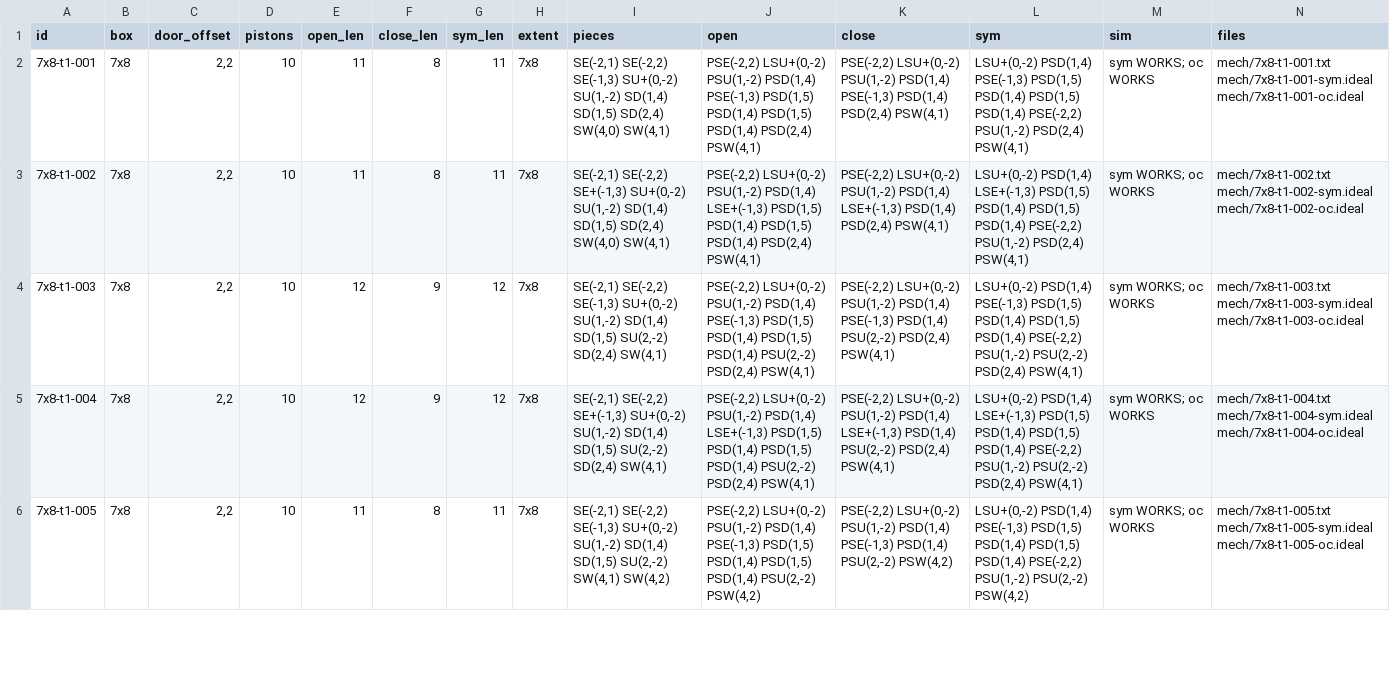
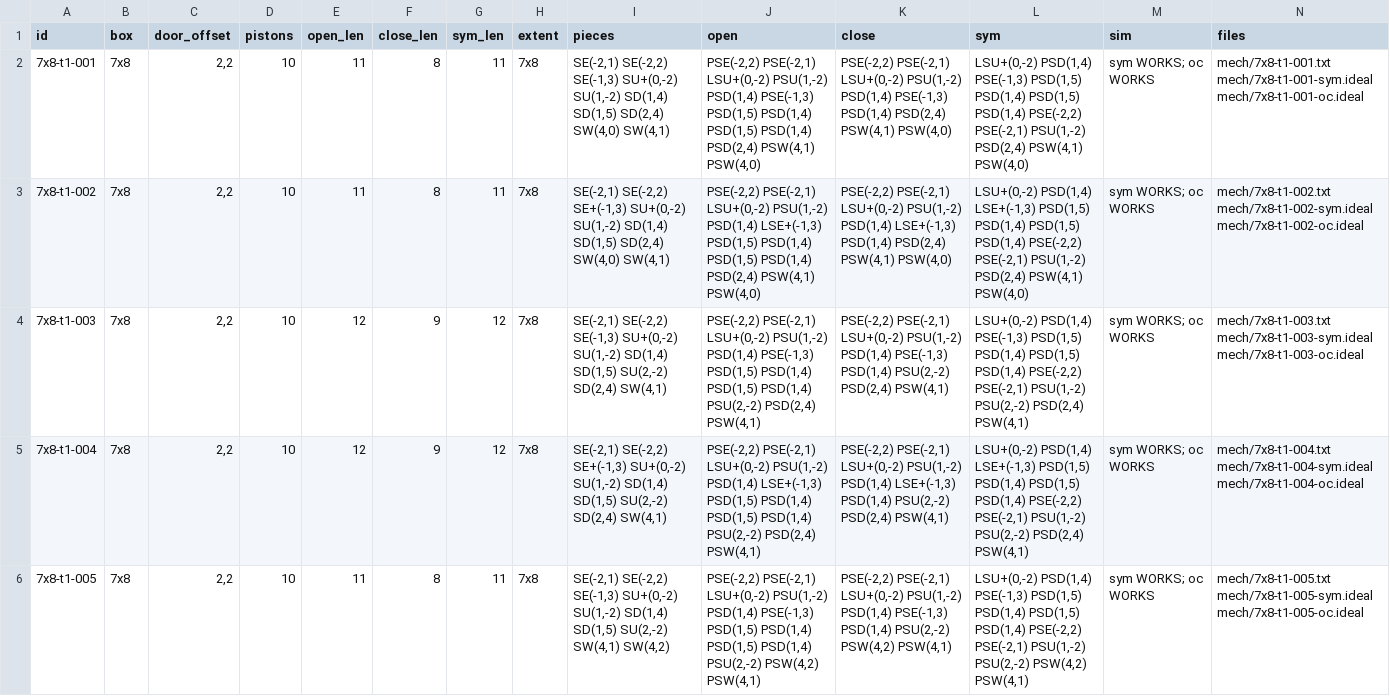
Before and after one commit to vjeux/minecraft-tas, a TSV file: designs/piston-door-3x3/tracks/mechspace/new-7x8-t1a.tsv, drawn as a sheet; only a part is shown; the diff covers the shown part only.

Commit message:
mechspace: connect verdicts of the new 7x8 mechanisms (t1-001/002 wirable in 7x8); c2e / t1a lists re-exported with QC-expanded sequences; c2e with 3 static frame stones

```diff
--- a/designs/piston-door-3x3/tracks/mechspace/new-7x8-t1a.tsv
+++ b/designs/piston-door-3x3/tracks/mechspace/new-7x8-t1a.tsv
@@ -1,6 +1,6 @@
 id	box	door_offset	pistons	open_len	close_len	sym_len	extent	pieces	open	close	sym	sim	files
-7x8-t1-001	7x8	2,2	10	11	8	11	7x8	SE(-2,1) SE(-2,2) SE(-1,3) SU+(0,-2) SU(1,-2) SD(1,4) SD(1,5) SD(2,4) SW(4,0) SW(4,1)	PSE(-2,2) LSU+(0,-2) PSU(1,-2) PSD(1,4) PSE(-1,3) PSD(1,5) PSD(1,4) PSD(1,5) PSD(1,4) PSD(2,4) PSW(4,1)	PSE(-2,2) LSU+(0,-2) PSU(1,-2) PSD(1,4) PSE(-1,3) PSD(1,4) PSD(2,4) PSW(4,1)	LSU+(0,-2) PSD(1,4) PSE(-1,3) PSD(1,5) PSD(1,4) PSD(1,5) PSD(1,4) PSE(-2,2) PSU(1,-2) PSD(2,4) PSW(4,1)	sym WORKS; oc WORKS	mech/7x8-t1-001.txt mech/7x8-t1-001-sym.ideal mech/7x8-t1-001-oc.ideal
-7x8-t1-002	7x8	2,2	10	11	8	11	7x8	SE(-2,1) SE(-2,2) SE+(-1,3) SU+(0,-2) SU(1,-2) SD(1,4) SD(1,5) SD(2,4) SW(4,0) SW(4,1)	PSE(-2,2) LSU+(0,-2) PSU(1,-2) PSD(1,4) LSE+(-1,3) PSD(1,5) PSD(1,4) PSD(1,5) PSD(1,4) PSD(2,4) PSW(4,1)	PSE(-2,2) LSU+(0,-2) PSU(1,-2) PSD(1,4) LSE+(-1,3) PSD(1,4) PSD(2,4) PSW(4,1)	LSU+(0,-2) PSD(1,4) LSE+(-1,3) PSD(1,5) PSD(1,4) PSD(1,5) PSD(1,4) PSE(-2,2) PSU(1,-2) PSD(2,4) PSW(4,1)	sym WORKS; oc WORKS	mech/7x8-t1-002.txt mech/7x8-t1-002-sym.ideal mech/7x8-t1-002-oc.ideal
-7x8-t1-003	7x8	2,2	10	12	9	12	7x8	SE(-2,1) SE(-2,2) SE(-1,3) SU+(0,-2) SU(1,-2) SD(1,4) SD(1,5) SU(2,-2) SD(2,4) SW(4,1)	PSE(-2,2) LSU+(0,-2) PSU(1,-2) PSD(1,4) PSE(-1,3) PSD(1,5) PSD(1,4) PSD(1,5) PSD(1,4) PSU(2,-2) PSD(2,4) PSW(4,1)	PSE(-2,2) LSU+(0,-2) PSU(1,-2) PSD(1,4) PSE(-1,3) PSD(1,4) PSU(2,-2) PSD(2,4) PSW(4,1)	LSU+(0,-2) PSD(1,4) PSE(-1,3) PSD(1,5) PSD(1,4) PSD(1,5) PSD(1,4) PSE(-2,2) PSU(1,-2) PSU(2,-2) PSD(2,4) PSW(4,1)	sym WORKS; oc WORKS	mech/7x8-t1-003.txt mech/7x8-t1-003-sym.ideal mech/7x8-t1-003-oc.ideal
-7x8-t1-004	7x8	2,2	10	12	9	12	7x8	SE(-2,1) SE(-2,2) SE+(-1,3) SU+(0,-2) SU(1,-2) SD(1,4) SD(1,5) SU(2,-2) SD(2,4) SW(4,1)	PSE(-2,2) LSU+(0,-2) PSU(1,-2) PSD(1,4) LSE+(-1,3) PSD(1,5) PSD(1,4) PSD(1,5) PSD(1,4) PSU(2,-2) PSD(2,4) PSW(4,1)	PSE(-2,2) LSU+(0,-2) PSU(1,-2) PSD(1,4) LSE+(-1,3) PSD(1,4) PSU(2,-2) PSD(2,4) PSW(4,1)	LSU+(0,-2) PSD(1,4) LSE+(-1,3) PSD(1,5) PSD(1,4) PSD(1,5) PSD(1,4) PSE(-2,2) PSU(1,-2) PSU(2,-2) PSD(2,4) PSW(4,1)	sym WORKS; oc WORKS	mech/7x8-t1-004.txt mech/7x8-t1-004-sym.ideal mech/7x8-t1-004-oc.ideal
-7x8-t1-005	7x8	2,2	10	11	8	11	7x8	SE(-2,1) SE(-2,2) SE(-1,3) SU+(0,-2) SU(1,-2) SD(1,4) SD(1,5) SU(2,-2) SW(4,1) SW(4,2)	PSE(-2,2) LSU+(0,-2) PSU(1,-2) PSD(1,4) PSE(-1,3) PSD(1,5) PSD(1,4) PSD(1,5) PSD(1,4) PSU(2,-2) PSW(4,2)	PSE(-2,2) LSU+(0,-2) PSU(1,-2) PSD(1,4) PSE(-1,3) PSD(1,4) PSU(2,-2) PSW(4,2)	LSU+(0,-2) PSD(1,4) PSE(-1,3) PSD(1,5) PSD(1,4) PSD(1,5) PSD(1,4) PSE(-2,2) PSU(1,-2) PSU(2,-2) PSW(4,2)	sym WORKS; oc WORKS	mech/7x8-t1-005.txt mech/7x8-t1-005-sym.ideal mech/7x8-t1-005-oc.ideal
+7x8-t1-001	7x8	2,2	10	11	8	11	7x8	SE(-2,1) SE(-2,2) SE(-1,3) SU+(0,-2) SU(1,-2) SD(1,4) SD(1,5) SD(2,4) SW(4,0) SW(4,1)	PSE(-2,2) PSE(-2,1) LSU+(0,-2) PSU(1,-2) PSD(1,4) PSE(-1,3) PSD(1,5) PSD(1,4) PSD(1,5) PSD(1,4) PSD(2,4) PSW(4,1) PSW(4,0)	PSE(-2,2) PSE(-2,1) LSU+(0,-2) PSU(1,-2) PSD(1,4) PSE(-1,3) PSD(1,4) PSD(2,4) PSW(4,1) PSW(4,0)	LSU+(0,-2) PSD(1,4) PSE(-1,3) PSD(1,5) PSD(1,4) PSD(1,5) PSD(1,4) PSE(-2,2) PSE(-2,1) PSU(1,-2) PSD(2,4) PSW(4,1) PSW(4,0)	sym WORKS; oc WORKS	mech/7x8-t1-001.txt mech/7x8-t1-001-sym.ideal mech/7x8-t1-001-oc.ideal
+7x8-t1-002	7x8	2,2	10	11	8	11	7x8	SE(-2,1) SE(-2,2) SE+(-1,3) SU+(0,-2) SU(1,-2) SD(1,4) SD(1,5) SD(2,4) SW(4,0) SW(4,1)	PSE(-2,2) PSE(-2,1) LSU+(0,-2) PSU(1,-2) PSD(1,4) LSE+(-1,3) PSD(1,5) PSD(1,4) PSD(1,5) PSD(1,4) PSD(2,4) PSW(4,1) PSW(4,0)	PSE(-2,2) PSE(-2,1) LSU+(0,-2) PSU(1,-2) PSD(1,4) LSE+(-1,3) PSD(1,4) PSD(2,4) PSW(4,1) PSW(4,0)	LSU+(0,-2) PSD(1,4) LSE+(-1,3) PSD(1,5) PSD(1,4) PSD(1,5) PSD(1,4) PSE(-2,2) PSE(-2,1) PSU(1,-2) PSD(2,4) PSW(4,1) PSW(4,0)	sym WORKS; oc WORKS	mech/7x8-t1-002.txt mech/7x8-t1-002-sym.ideal mech/7x8-t1-002-oc.ideal
+7x8-t1-003	7x8	2,2	10	12	9	12	7x8	SE(-2,1) SE(-2,2) SE(-1,3) SU+(0,-2) SU(1,-2) SD(1,4) SD(1,5) SU(2,-2) SD(2,4) SW(4,1)	PSE(-2,2) PSE(-2,1) LSU+(0,-2) PSU(1,-2) PSD(1,4) PSE(-1,3) PSD(1,5) PSD(1,4) PSD(1,5) PSD(1,4) PSU(2,-2) PSD(2,4) PSW(4,1)	PSE(-2,2) PSE(-2,1) LSU+(0,-2) PSU(1,-2) PSD(1,4) PSE(-1,3) PSD(1,4) PSU(2,-2) PSD(2,4) PSW(4,1)	LSU+(0,-2) PSD(1,4) PSE(-1,3) PSD(1,5) PSD(1,4) PSD(1,5) PSD(1,4) PSE(-2,2) PSE(-2,1) PSU(1,-2) PSU(2,-2) PSD(2,4) PSW(4,1)	sym WORKS; oc WORKS	mech/7x8-t1-003.txt mech/7x8-t1-003-sym.ideal mech/7x8-t1-003-oc.ideal
+7x8-t1-004	7x8	2,2	10	12	9	12	7x8	SE(-2,1) SE(-2,2) SE+(-1,3) SU+(0,-2) SU(1,-2) SD(1,4) SD(1,5) SU(2,-2) SD(2,4) SW(4,1)	PSE(-2,2) PSE(-2,1) LSU+(0,-2) PSU(1,-2) PSD(1,4) LSE+(-1,3) PSD(1,5) PSD(1,4) PSD(1,5) PSD(1,4) PSU(2,-2) PSD(2,4) PSW(4,1)	PSE(-2,2) PSE(-2,1) LSU+(0,-2) PSU(1,-2) PSD(1,4) LSE+(-1,3) PSD(1,4) PSU(2,-2) PSD(2,4) PSW(4,1)	LSU+(0,-2) PSD(1,4) LSE+(-1,3) PSD(1,5) PSD(1,4) PSD(1,5) PSD(1,4) PSE(-2,2) PSE(-2,1) PSU(1,-2) PSU(2,-2) PSD(2,4) PSW(4,1)	sym WORKS; oc WORKS	mech/7x8-t1-004.txt mech/7x8-t1-004-sym.ideal mech/7x8-t1-004-oc.ideal
+7x8-t1-005	7x8	2,2	10	11	8	11	7x8	SE(-2,1) SE(-2,2) SE(-1,3) SU+(0,-2) SU(1,-2) SD(1,4) SD(1,5) SU(2,-2) SW(4,1) SW(4,2)	PSE(-2,2) PSE(-2,1) LSU+(0,-2) PSU(1,-2) PSD(1,4) PSE(-1,3) PSD(1,5) PSD(1,4) PSD(1,5) PSD(1,4) PSU(2,-2) PSW(4,2) PSW(4,1)	PSE(-2,2) PSE(-2,1) LSU+(0,-2) PSU(1,-2) PSD(1,4) PSE(-1,3) PSD(1,4) PSU(2,-2) PSW(4,2) PSW(4,1)	LSU+(0,-2) PSD(1,4) PSE(-1,3) PSD(1,5) PSD(1,4) PSD(1,5) PSD(1,4) PSE(-2,2) PSE(-2,1) PSU(1,-2) PSU(2,-2) PSW(4,2) PSW(4,1)	sym WORKS; oc WORKS	mech/7x8-t1-005.txt mech/7x8-t1-005-sym.ideal mech/7x8-t1-005-oc.ideal
```
Also changed, not shown: 33 edited cells elsewhere in this file, designs/piston-door-3x3/tracks/mechspace/new-7x8-c2e.tsv, 2 other files.
